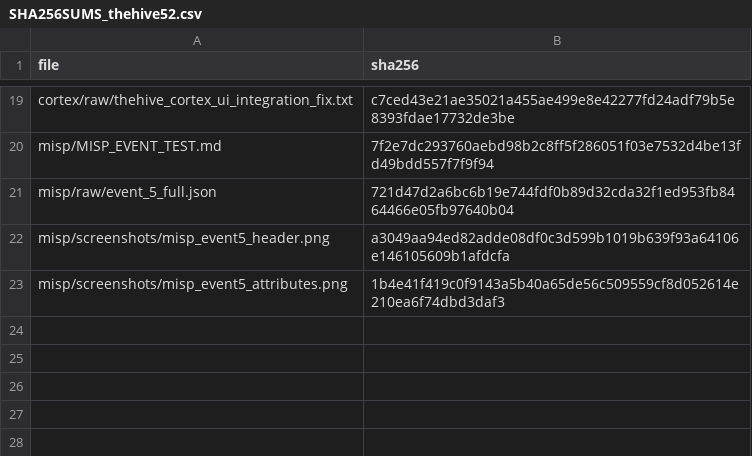
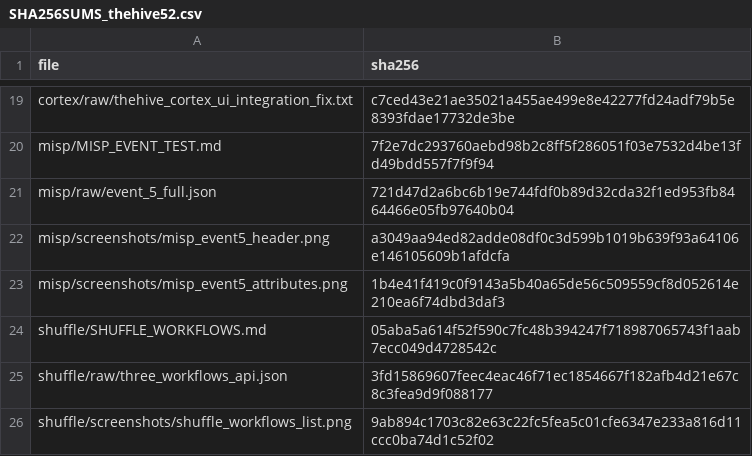
Before and after one commit to omarbabba779xx/PFA-SOC-IA, a CSV file: docs/evidence/final/PFA-FINAL-20260718-214637/thehive52/SHA256SUMS_thehive52.csv, drawn as a sheet; only a part is shown, gaps mark what is left out; the diff names each change by its address in the sheet, - before the commit and + after, or states it on an @@ line.

Commit message:
Add three real Shuffle workflows for RUN_ID PFA-FINAL-20260718-214637
Shuffle 2.5 restarted, three real workflows created via UI: Triage
niveau 5-7 (webhook), Notification TheHive vers Slack simulation
(webhook), Enrichissement periodique MISP (schedule). Each has a real
trigger connected to the default Shuffle Tools action node, confirmed
via GET /api/v1/workflows/{id} (raw evidence in
raw/three_workflows_api.json). No workflow was actually triggered/run
in this pass -- only creation and structure verified, documented
honestly. Description field didn't persist server-side for at least
one workflow -- noted as an observed quirk, not hidden.

1 verified screenshot (Org Workflows list showing all 3 next to the
untouched prior-iteration workflow) cross-checked before acceptance.

```diff
--- a/docs/evidence/final/PFA-FINAL-20260718-214637/thehive52/SHA256SUMS_thehive52.csv
+++ b/docs/evidence/final/PFA-FINAL-20260718-214637/thehive52/SHA256SUMS_thehive52.csv
+row 24: shuffle/SHUFFLE_WORKFLOWS.md | 05aba5a614f52f590c7fc48b394247f718987065743f1aab7ecc049d4728542c
+row 25: shuffle/raw/three_workflows_api.json | 3fd15869607feec4eac46f71ec1854667f182afb4d21e67c8c3fea9d9f088177
+row 26: shuffle/screenshots/shuffle_workflows_list.png | 9ab894c1703c82e63c22fc5fea5c01cfe6347e233a816d11ccc0ba74d1c52f02
```
Also changed, not shown: 3 other files.
